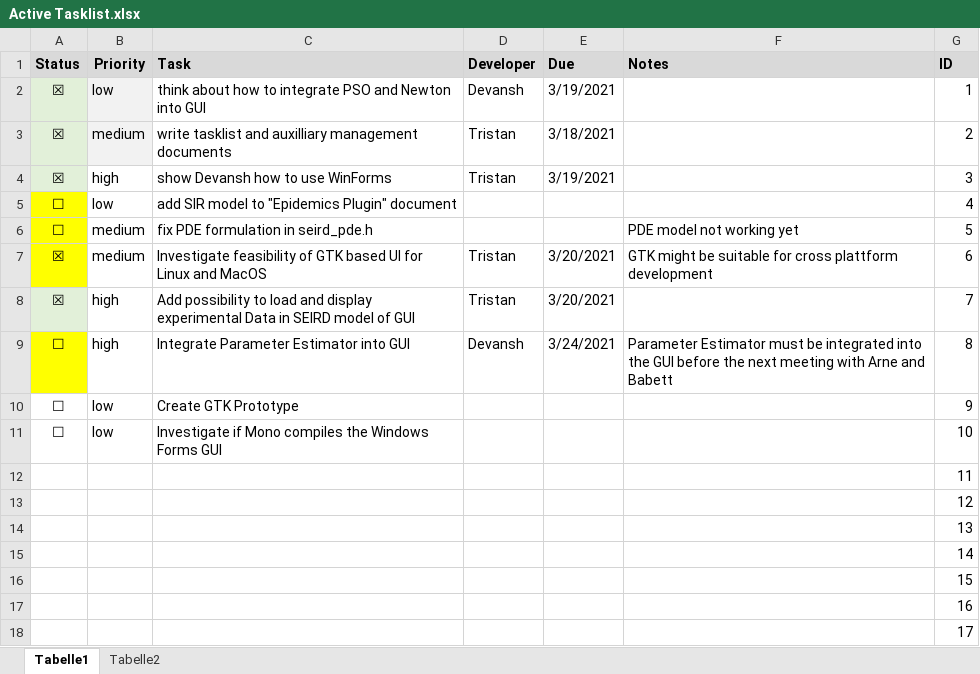
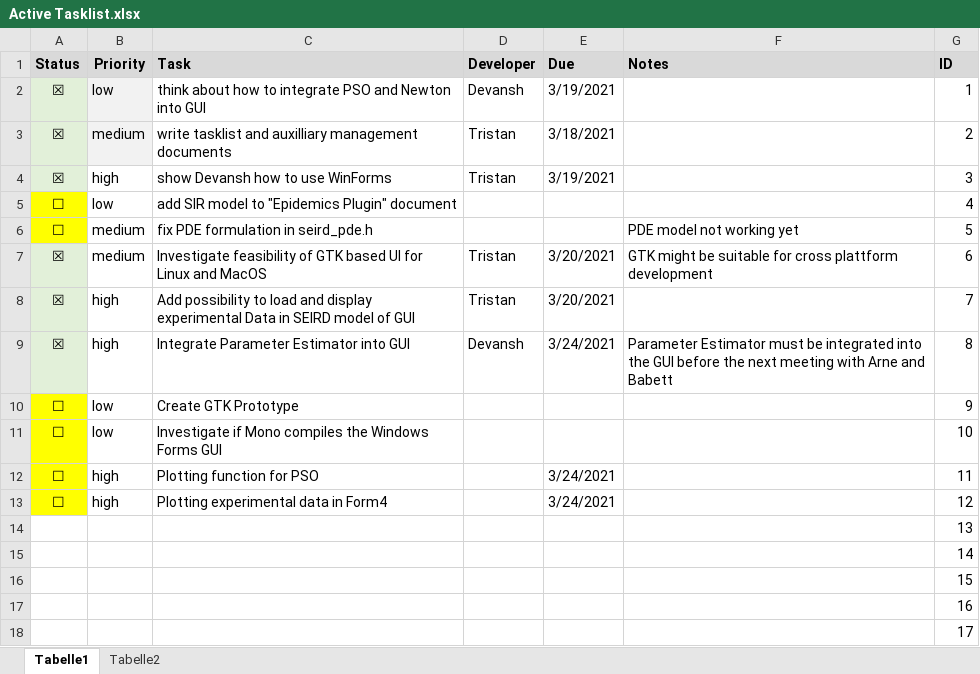
Before and after one commit to devanshr/Epidemics, an Excel workbook: documents/development/Active Tasklist.xlsx, sheet Tabelle1, drawn as a sheet; values as stored, in another font and other column widths than the file's, no borders; removed rows and columns are numbered as before the commit, all else as after; the diff names each change by its address in the sheet, - before the commit and + after, or states it on an @@ line.

```diff
--- a/documents/development/Active Tasklist.xlsx (sheet Tabelle1)
+++ b/documents/development/Active Tasklist.xlsx (sheet Tabelle1)
-A7 fill: #FFFF00
+A7 fill: #E2F0D9
-A9 (Status): ☐
+A9 (Status): ☒
-A9 fill: #FFFF00
+A9 fill: #E2F0D9
-A10:A11 fill: none
+A10:A11 fill: #FFFF00
-row 12:  |  |  |  |  |  | 11
-row 13:  |  |  |  |  |  | 12
+row 12: ☐ | high | Plotting function for PSO |  | 3/24/2021 |  | 11
+row 13: ☐ | high | Plotting experimental data in Form4 |  | 3/24/2021 |  | 12
```
Also changed, not shown: 9 other files.
